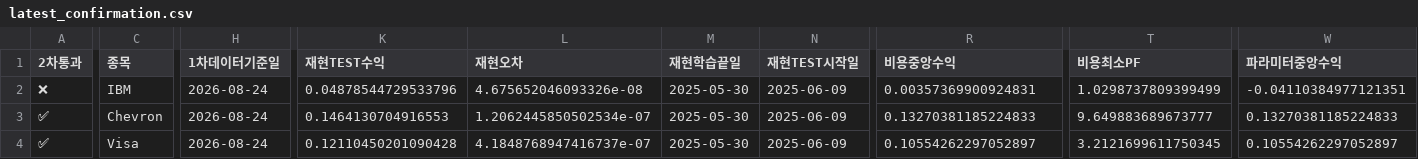
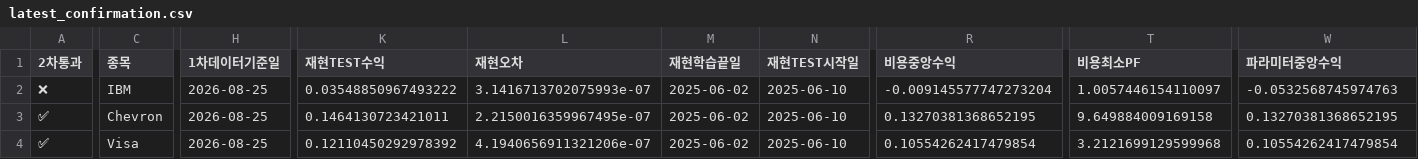
Before and after one commit to dg4200355-arch/apex-ai-trading-bot, a CSV file: reports/latest_confirmation.csv, drawn as a sheet; only a part is shown, gaps mark what is left out; the diff covers the shown part only; the diff names each change by its address in the sheet, - before the commit and + after, or states it on an @@ line.

```diff
--- a/reports/latest_confirmation.csv
+++ b/reports/latest_confirmation.csv
-H2:H4 (1차데이터기준일): 2026-08-24
+H2:H4 (1차데이터기준일): 2026-08-25
-K2 (재현TEST수익): 0.04878544729533796
+K2 (재현TEST수익): 0.03548850967493222
-L2 (재현오차): 4.675652046093326e-08
+L2 (재현오차): 3.1416713702075993e-07
-M2:M4 (재현학습끝일): 2025-05-30
+M2:M4 (재현학습끝일): 2025-06-02
-N2:N4 (재현TEST시작일): 2025-06-09
+N2:N4 (재현TEST시작일): 2025-06-10
-R2 (비용중앙수익): 0.00357369900924831
+R2 (비용중앙수익): -0.009145577747273204
-T2 (비용최소PF): 1.0298737809399499
+T2 (비용최소PF): 1.0057446154110097
-W2 (파라미터중앙수익): -0.04110384977121351
+W2 (파라미터중앙수익): -0.0532568745974763
-K3 (재현TEST수익): 0.1464130704916553
+K3 (재현TEST수익): 0.1464130723421011
-L3 (재현오차): 1.2062445850502534e-07
+L3 (재현오차): 2.2150016359967495e-07
-R3 (비용중앙수익): 0.13270381185224833
+R3 (비용중앙수익): 0.13270381368652195
-T3 (비용최소PF): 9.649883689673777
+T3 (비용최소PF): 9.649884009169158
-W3 (파라미터중앙수익): 0.13270381185224833
+W3 (파라미터중앙수익): 0.13270381368652195
-K4 (재현TEST수익): 0.12110450201090428
+K4 (재현TEST수익): 0.12110450292978392
-L4 (재현오차): 4.1848768947416737e-07
+L4 (재현오차): 4.1940656911321206e-07
-R4 (비용중앙수익): 0.10554262297052897
+R4 (비용중앙수익): 0.10554262417479854
-T4 (비용최소PF): 3.2121699611750345
+T4 (비용최소PF): 3.2121699129599968
-W4 (파라미터중앙수익): 0.10554262297052897
+W4 (파라미터중앙수익): 0.10554262417479854
```
Also changed, not shown: 28 edited cells elsewhere in this file, reports/latest_validation.csv, reports/paper_account.csv, 10 other files.
